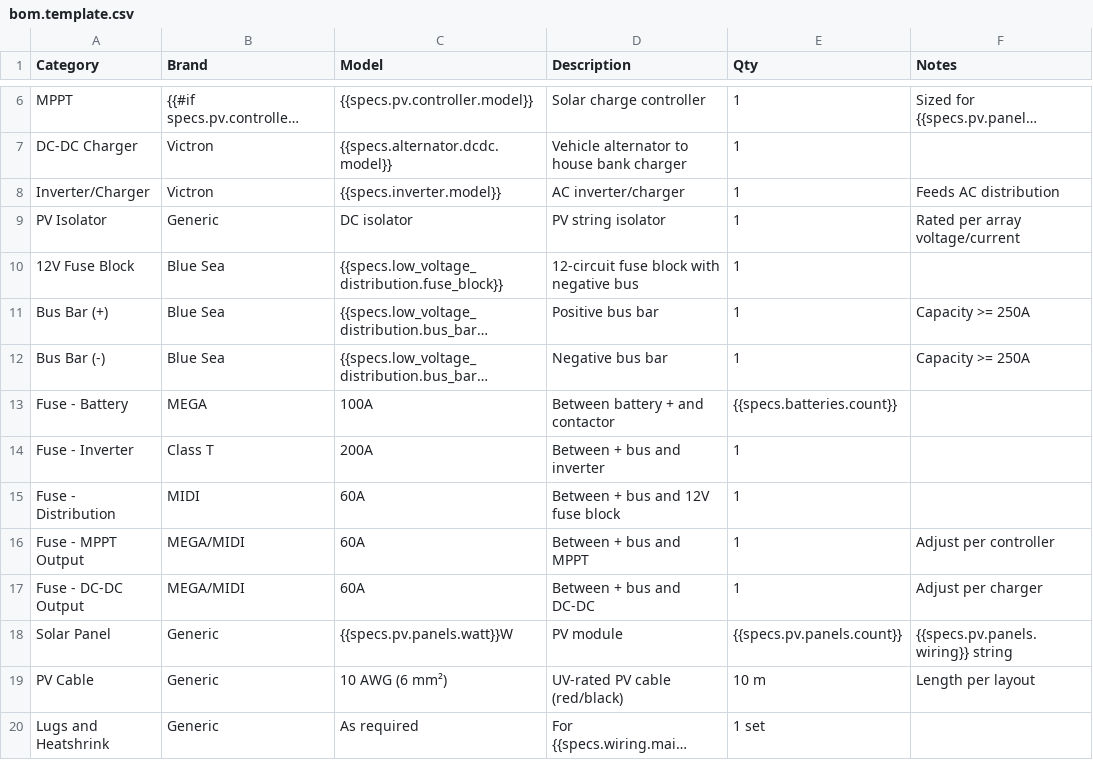
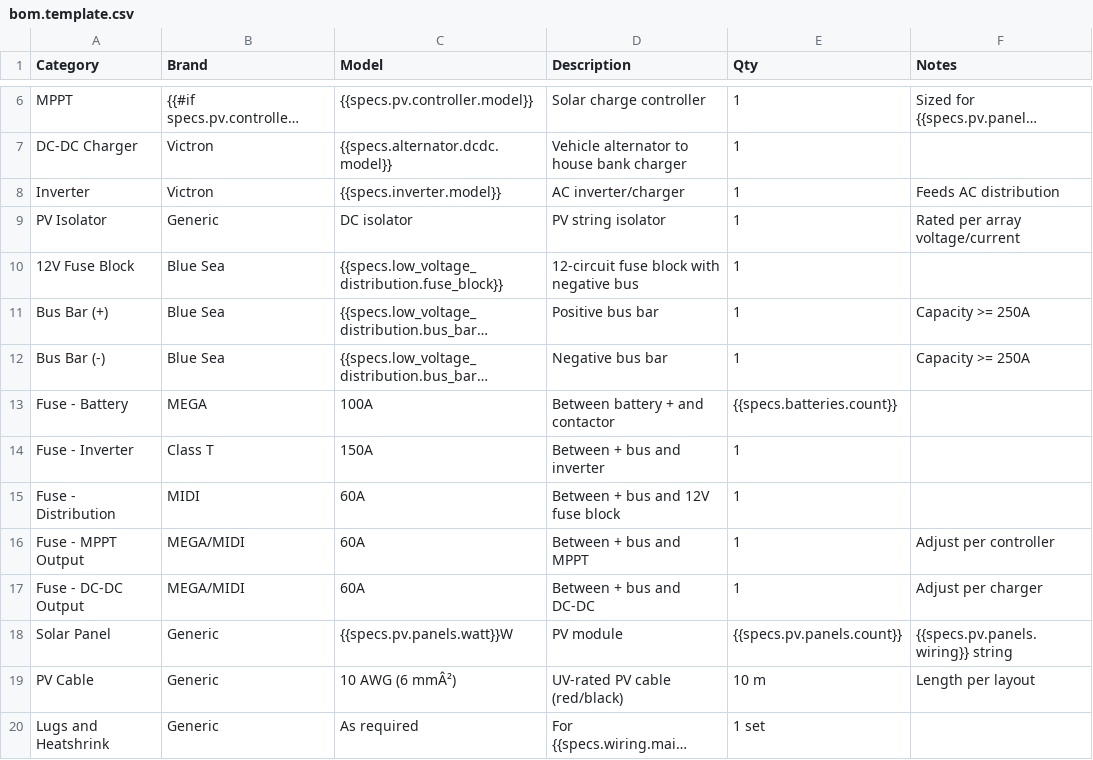
Before and after one commit to OutOdaBlox/camper-electrical-template, a CSV file: bom/templates/bom.template.csv, drawn as a sheet; only a part is shown, gaps mark what is left out; long unchanged cells end in …; the diff names each change by its address in the sheet, - before the commit and + after, or states it on an @@ line.

Commit message:
feat: switch default inverter to Victron Phoenix Inverter Smart 12/1200 and set Class-T 150A\n\n- Update specs.yaml inverter model\n- BOM: change Inverter/Charger -> Inverter; 200A -> 150A\n\nCo-authored-by: OutOdaBlox <OutOdaBlox@users.noreply.github.com>

```diff
--- a/bom/templates/bom.template.csv
+++ b/bom/templates/bom.template.csv
-A8 (Category): Inverter/Charger
+A8 (Category): Inverter
-C14 (Model): 200A
+C14 (Model): 150A
-C19 (Model): 10 AWG (6 mm²)
+C19 (Model): 10 AWG (6 mmÂ²)
```
Also changed, not shown: 1 other file.
